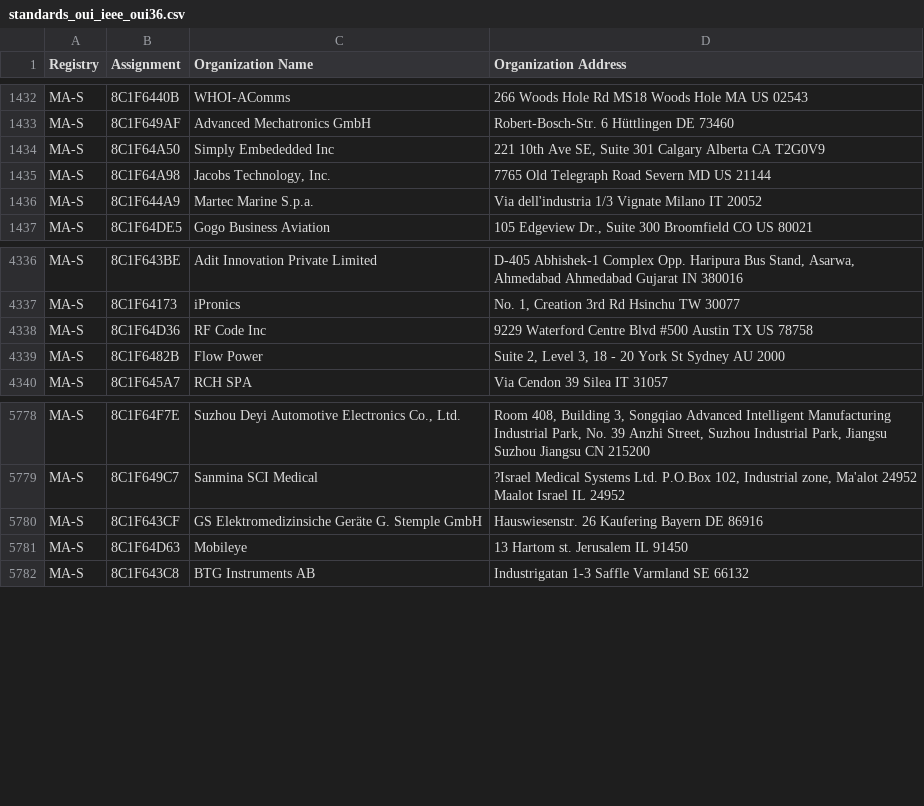
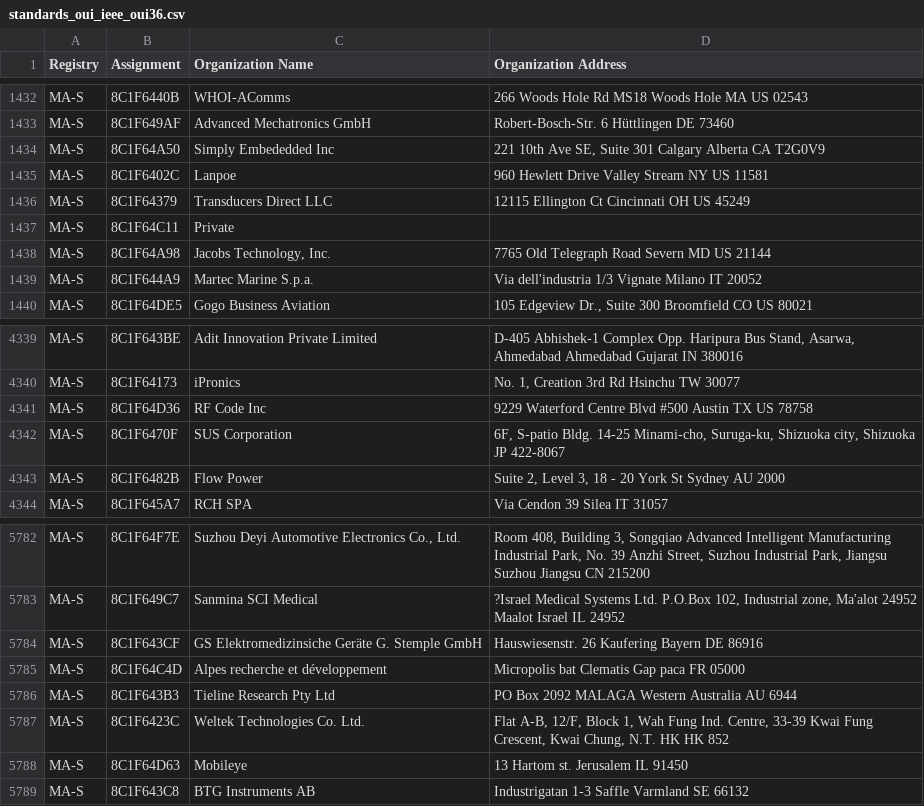
Before and after one commit to emeryn/Cybref, a CSV file: output/standards_oui_ieee_oui36.csv, drawn as a sheet; only a part is shown, gaps mark what is left out; the diff names each change by its address in the sheet, - before the commit and + after, or states it on an @@ line.

```diff
--- a/output/standards_oui_ieee_oui36.csv
+++ b/output/standards_oui_ieee_oui36.csv
+row 1435: MA-S | 8C1F6402C | Lanpoe | 960 Hewlett Drive Valley Stream NY US 11581
+row 1436: MA-S | 8C1F64379 | Transducers Direct LLC | 12115 Ellington Ct Cincinnati OH US 45249
+row 1437: MA-S | 8C1F64C11 | Private
+row 4342: MA-S | 8C1F6470F | SUS Corporation | 6F, S-patio Bldg. 14-25 Minami-cho, Suruga-ku, Shizuoka city, Shizuoka JP 422-8067
+row 5785: MA-S | 8C1F64C4D | Alpes recherche et développement | Micropolis bat Clematis Gap paca FR 05000
+row 5786: MA-S | 8C1F643B3 | Tieline Research Pty Ltd | PO Box 2092 MALAGA Western Australia AU 6944
+row 5787: MA-S | 8C1F6423C | Weltek Technologies Co. Ltd. | Flat A-B, 12/F, Block 1, Wah Fung Ind. Centre, 33-39 Kwai Fung Crescent, Kwai Chung, N.T. HK HK 852
```
Also changed, not shown: output/standards_oui_ieee_cid.csv, 15 other files.
